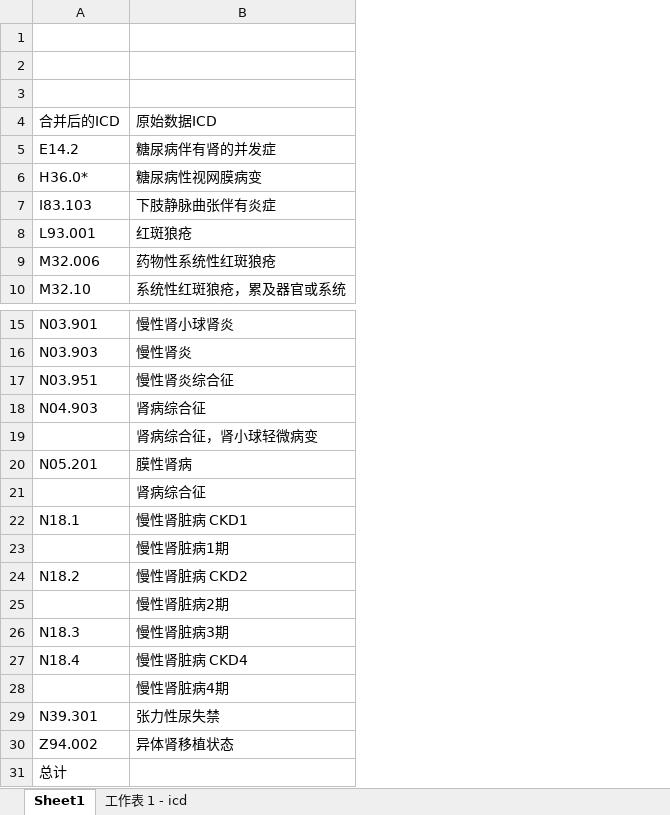
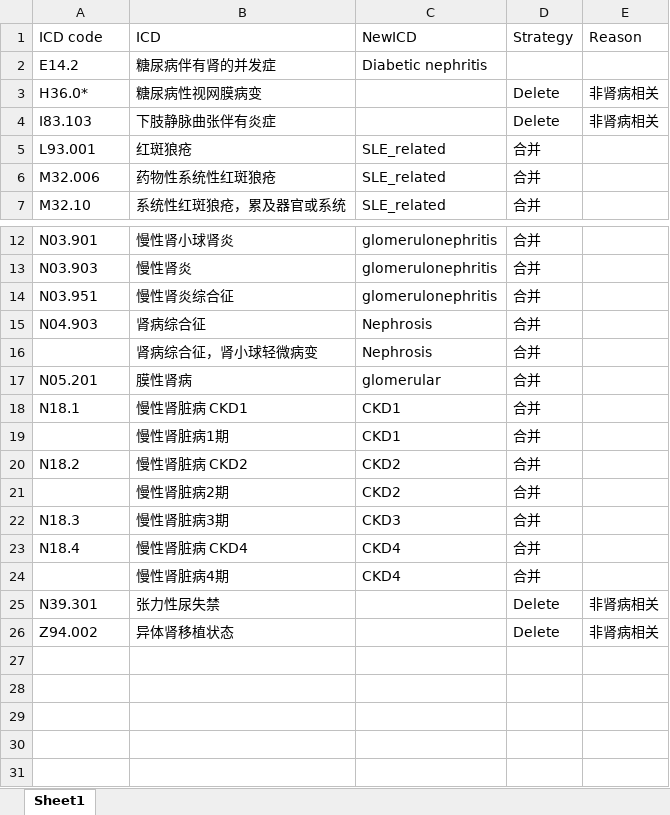
Before and after one commit to Rui-Lian/CKD, an Excel workbook: icd.xlsx, sheet Sheet1, drawn as a sheet; only a part is shown, gaps mark what is left out; values as stored, in another font and other column widths than the file's, no borders; removed rows and columns are numbered as before the commit, all else as after; the diff names each change by its address in the sheet, - before the commit and + after, or states it on an @@ line.

```diff
--- a/icd.xlsx (sheet Sheet1)
+++ b/icd.xlsx (sheet Sheet1)
-sheet tab: 工作表 1 - icd
+column C (NewICD), rows 2-7: Diabetic nephritis |  |  | SLE_related | SLE_related | SLE_related; rows 12-24: glomerulonephritis | glomerulonephritis | glomerulonephritis | Nephrosis | Nephrosis | glomerular | CKD1 | CKD1 | CKD2 | CKD2 | CKD3 | CKD4 | CKD4
+column D (Strategy), rows 3-7: Delete | Delete | 合并 | 合并 | 合并; rows 12-26: 合并 | 合并 | 合并 | 合并 | 合并 | 合并 | 合并 | 合并 | 合并 | 合并 | 合并 | 合并 | 合并 | Delete | Delete
+column E (Reason), rows 3-4: 非肾病相关 | 非肾病相关; rows 25-26: 非肾病相关 | 非肾病相关
-row 1: (empty)
+row 1: ICD code | ICD | NewICD | Strategy | Reason
-row 2: (empty)
-row 3: (empty)
-row 4: 合并后的ICD | 原始数据ICD
-row 21:  | 肾病综合征
-row 31: 总计
```
Also changed, not shown: 3 other files.
